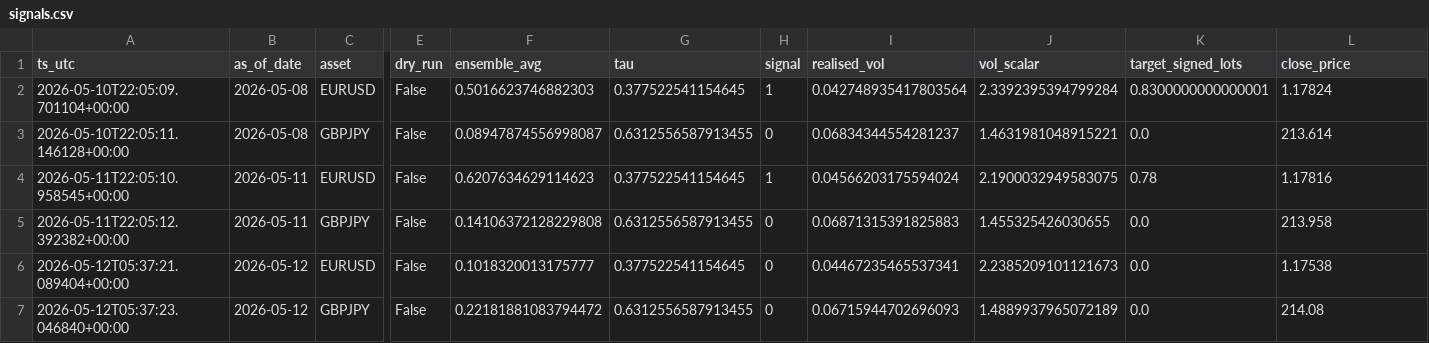
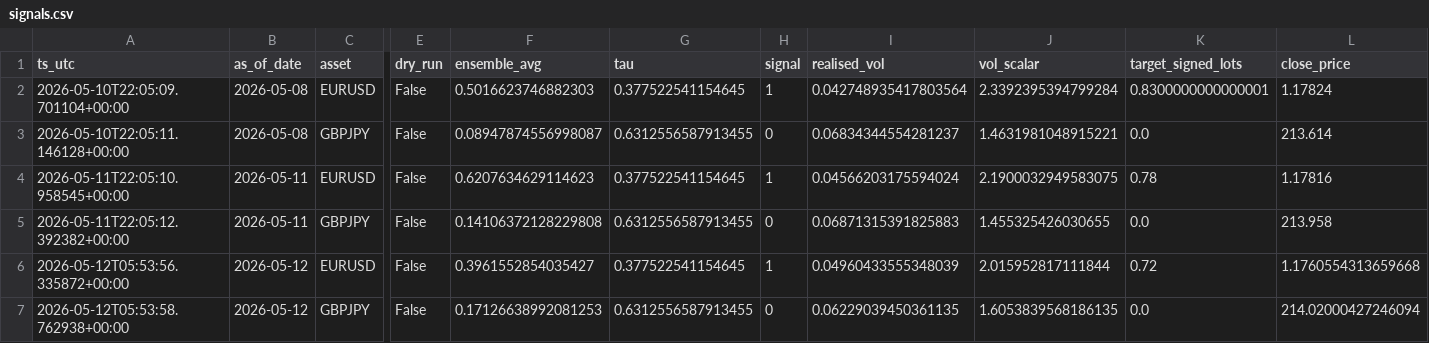
Before and after one commit to FrogAstronaut232/ftmo-dashboard, a CSV file: data/live/signals.csv, drawn as a sheet; only a part is shown, gaps mark what is left out; removed rows and columns are numbered as before the commit, all else as after; rows hold the shown columns only; the diff names each change by its address in the sheet, - before the commit and + after, or states it on an @@ line.

Commit message:
data: report 2026-05-12 05:53 UTC

```diff
--- a/data/live/signals.csv
+++ b/data/live/signals.csv
-row 6: 2026-05-12T05:37:21.089404+00:00 | 2026-05-12 | EURUSD | False | 0.1018320013175777 | 0.377522541154645 | 0 | 0.04467235465537341 | 2.2385209101121673 | 0.0 | 1.17538
+row 6: 2026-05-12T05:53:56.335872+00:00 | 2026-05-12 | EURUSD | False | 0.3961552854035427 | 0.377522541154645 | 1 | 0.04960433555348039 | 2.015952817111844 | 0.72 | 1.1760554313659668
-A7 (ts_utc): 2026-05-12T05:37:23.046840+00:00
+A7 (ts_utc): 2026-05-12T05:53:58.762938+00:00
-F7 (ensemble_avg): 0.22181881083794472
+F7 (ensemble_avg): 0.17126638992081253
-I7 (realised_vol): 0.06715944702696093
+I7 (realised_vol): 0.06229039450361135
-J7 (vol_scalar): 1.4889937965072189
+J7 (vol_scalar): 1.6053839568186135
-L7 (close_price): 214.08
+L7 (close_price): 214.02000427246094
```
Also changed, not shown: 4 other files.
